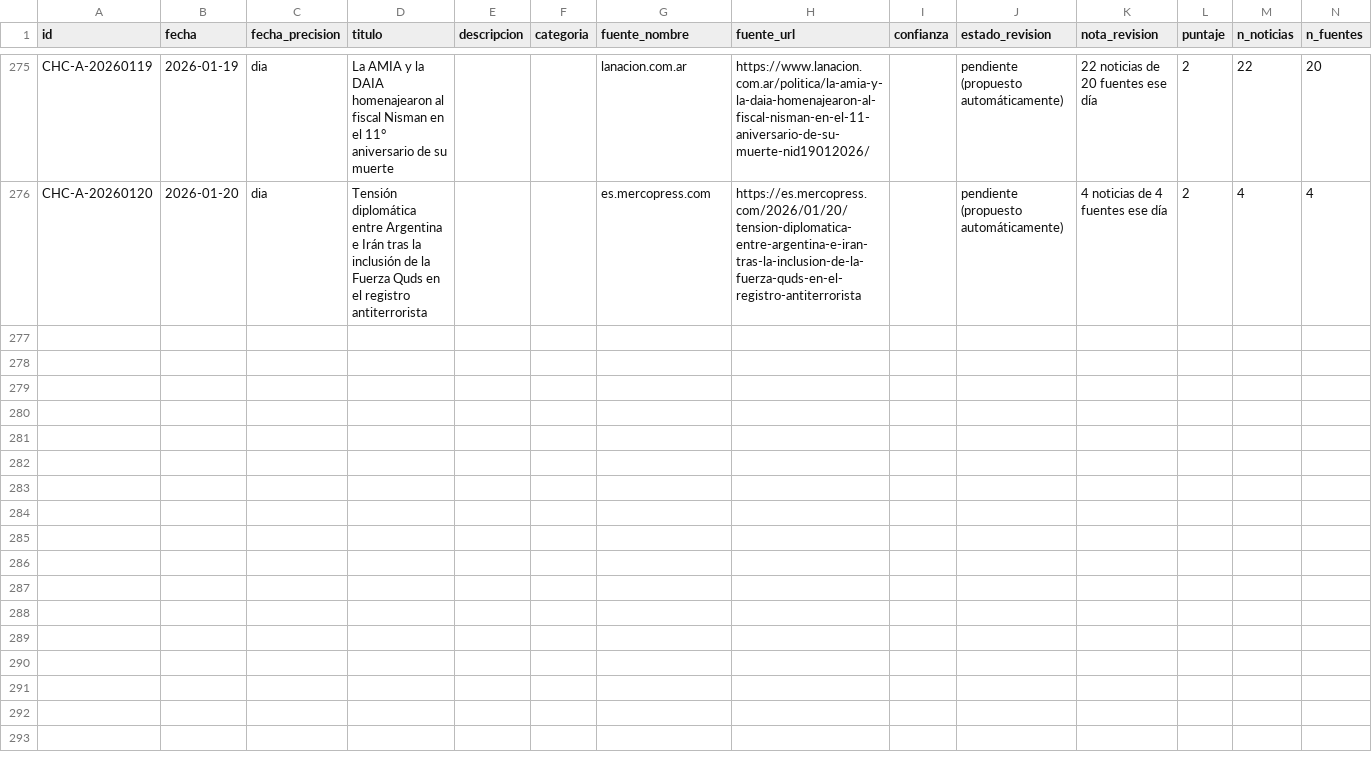
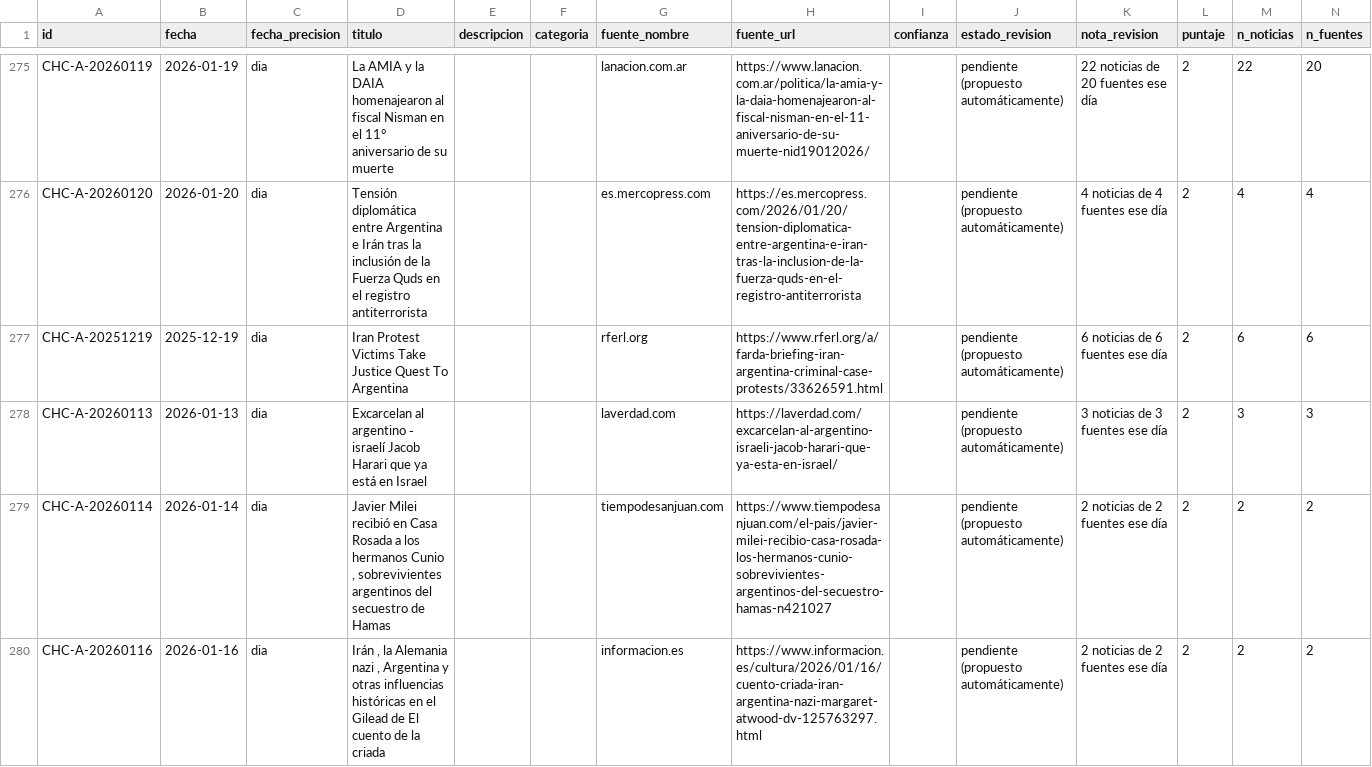
Before and after one commit to gastonaizama/Tfm, a CSV file: datos/candidatos_hechos_clave.csv, drawn as a sheet; only a part is shown, gaps mark what is left out; the diff names each change by its address in the sheet, - before the commit and + after, or states it on an @@ line.

```diff
--- a/datos/candidatos_hechos_clave.csv
+++ b/datos/candidatos_hechos_clave.csv
+row 277: CHC-A-20251219 | 2025-12-19 | dia | Iran Protest Victims Take Justice Quest To Argentina |  |  | rferl.org | https://www.rferl.org/a/farda-briefing-iran-argentina-criminal-case-protests/33626591.html |  | pendiente (propuesto automáticamente) | 6 noticias de 6 fuentes ese día | 2 | 6 | 6
+row 278: CHC-A-20260113 | 2026-01-13 | dia | Excarcelan al argentino ‑ israelí Jacob Harari que ya está en Israel |  |  | laverdad.com | https://laverdad.com/excarcelan-al-argentino-israeli-jacob-harari-que-ya-esta-en-israel/ |  | pendiente (propuesto automáticamente) | 3 noticias de 3 fuentes ese día | 2 | 3 | 3
+row 279: CHC-A-20260114 | 2026-01-14 | dia | Javier Milei recibió en Casa Rosada a los hermanos Cunio , sobrevivientes argentinos del secuestro de Hamas |  |  | tiempodesanjuan.com | https://www.tiempodesanjuan.com/el-pais/javier-milei-recibio-casa-rosada-los-hermanos-cunio-sobrevivientes-argentinos-del-secuestro-hamas-n421027 |  | pendiente (propuesto automáticamente) | 2 noticias de 2 fuentes ese día | 2 | 2 | 2
+row 280: CHC-A-20260116 | 2026-01-16 | dia | Irán , la Alemania nazi , Argentina y otras influencias históricas en el Gilead de El cuento de la criada |  |  | informacion.es | https://www.informacion.es/cultura/2026/01/16/cuento-criada-iran-argentina-nazi-margaret-atwood-dv-125763297.html |  | pendiente (propuesto automáticamente) | 2 noticias de 2 fuentes ese día | 2 | 2 | 2
```
Also changed, not shown: 2 other files.
